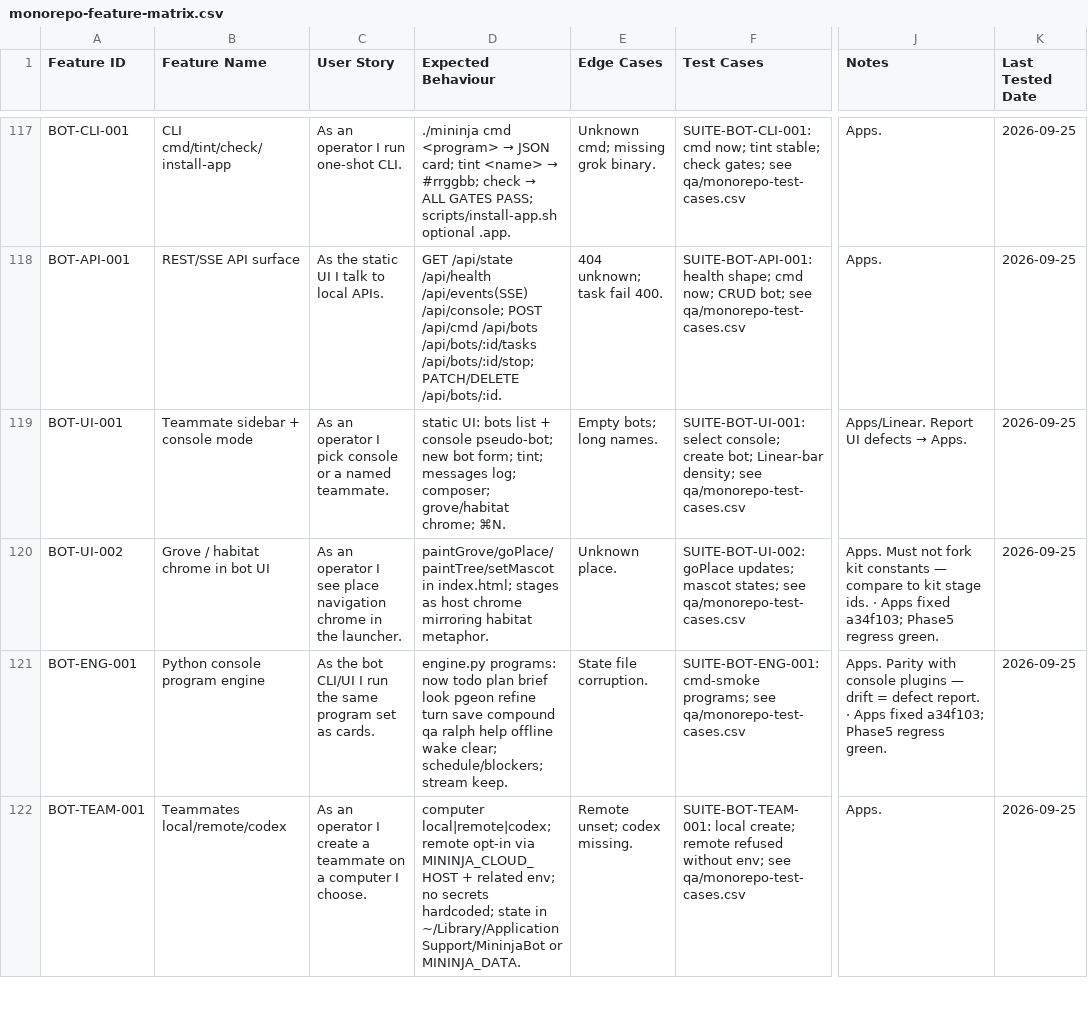
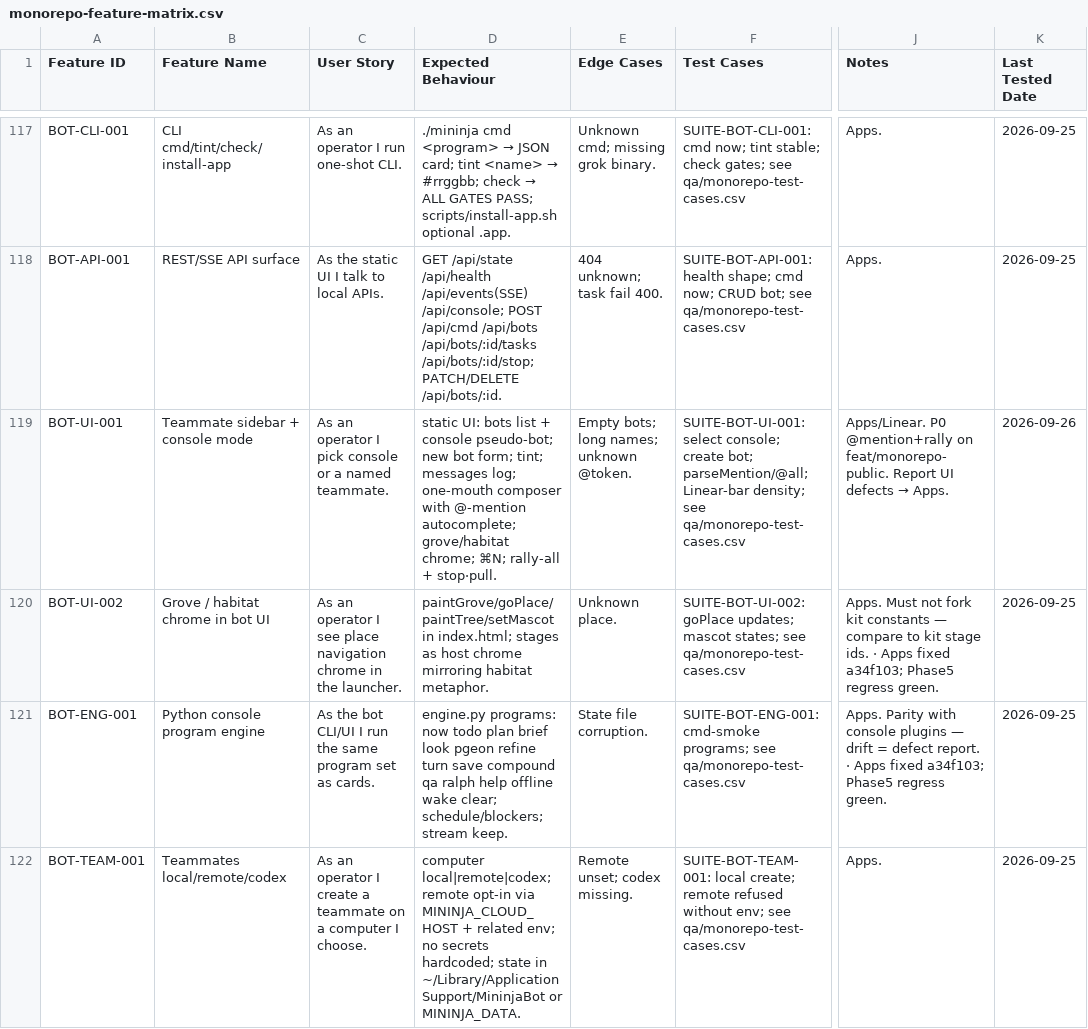
Before and after one commit to Thingscorp/mininja, a CSV file: qa/monorepo-feature-matrix.csv, drawn as a sheet; only a part is shown, gaps mark what is left out; the diff covers the shown part only; the diff names each change by its address in the sheet, - before the commit and + after, or states it on an @@ line.

Commit message:
docs(bot): composer contract + P0 @/rally test coverage
Document bot-first one-mouth vs React program shell; extend bot-* QA and
matrix rows for mention, retarget, and rally-all.

```diff
--- a/qa/monorepo-feature-matrix.csv
+++ b/qa/monorepo-feature-matrix.csv
-D119 (Expected Behaviour): …messages log; composer; grove/habitat chrome; ⌘N.
+D119 (Expected Behaviour): …messages log; one-mouth composer with @-mention autocomplete; grove/habitat chrome; ⌘N; rally-all + stop·pull.
-E119 (Edge Cases): Empty bots; long names.
+E119 (Edge Cases): Empty bots; long names; unknown @token.
-F119 (Test Cases): …create bot; Linear-bar density;…
+F119 (Test Cases): …create bot; parseMention/@all; Linear-bar density;…
-J119 (Notes): Apps/Linear. Report UI…
+J119 (Notes): Apps/Linear. P0 @mention+rally on feat/monorepo-public. Report UI…
-K119 (Last Tested Date): 2026-09-25
+K119 (Last Tested Date): 2026-09-26
```
Also changed, not shown: 5 edited cells elsewhere in this file, 5 other files.
